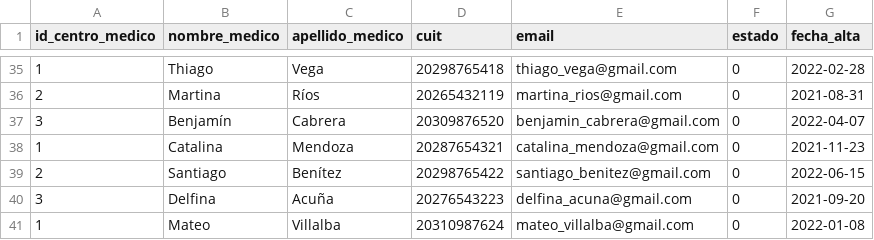
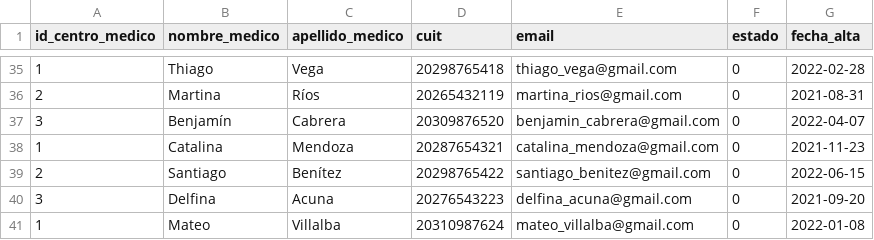
Before and after one commit to gabrieltoloza/centro_medico-Gabriel-Toloza, a CSV file: data_csv/medicos.csv, drawn as a sheet; only a part is shown, gaps mark what is left out.

```diff
--- a/data_csv/medicos.csv
+++ b/data_csv/medicos.csv
@@ -39,3 +39,3 @@ id_centro_medico,nombre_medico,apellido_medico,cuit,email,estado,fecha_alta
 2,Santiago,Benítez,20298765422,santiago_benitez@gmail.com,0,2022-06-15
-3,Delfina,Acuña,20276543223,delfina_acuna@gmail.com,0,2021-09-20
+3,Delfina,Acuna,20276543223,delfina_acuna@gmail.com,0,2021-09-20
 1,Mateo,Villalba,20310987624,mateo_villalba@gmail.com,0,2022-01-08
```
Also changed, not shown: data_csv/duenos.csv, data_csv/pacientes.csv, 1 other file.
